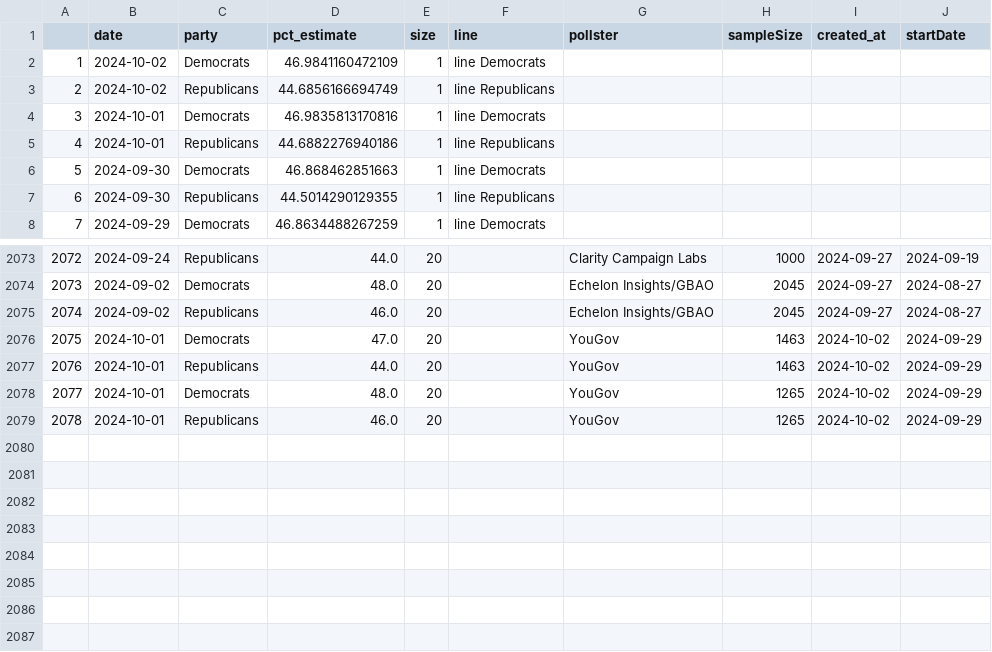
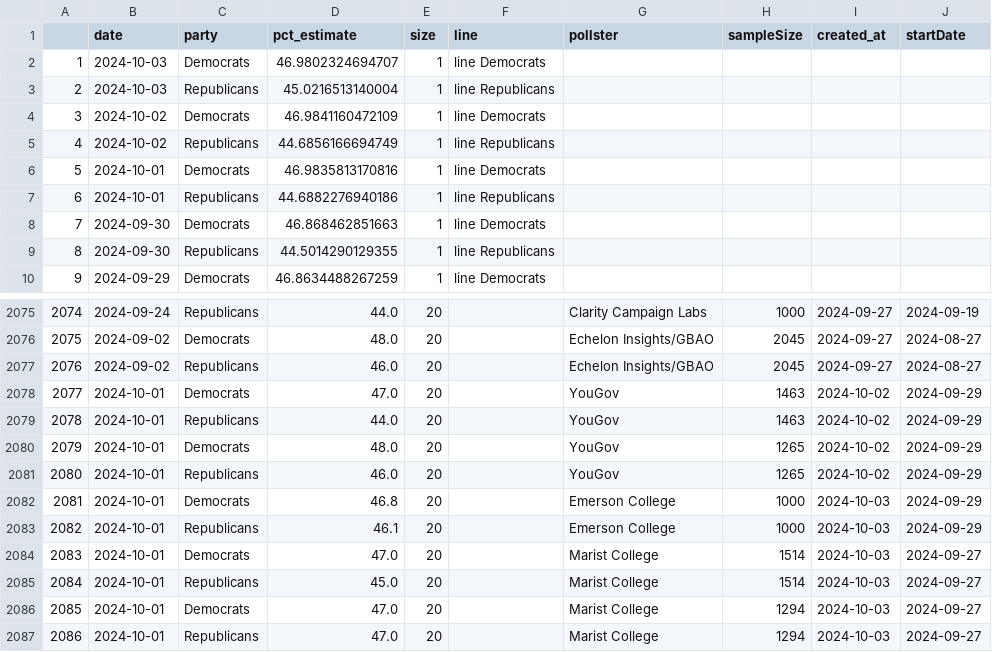
Before and after one commit to vfillis/automated-polling, a CSV file: data/538-generic-ballot-scatter.csv, drawn as a sheet; only a part is shown, gaps mark what is left out; addresses are those after the commit; the diff names each change by its address in the sheet, - before the commit and + after, or states it on an @@ line.

```diff
--- a/data/538-generic-ballot-scatter.csv
+++ b/data/538-generic-ballot-scatter.csv
+row 2: 1 | 2024-10-03 | Democrats | 46.9802324694707 | 1 | line Democrats
+row 3: 2 | 2024-10-03 | Republicans | 45.0216513140004 | 1 | line Republicans
@@ column A renumbered between rows 4 and 2081 @@
+row 2082: 2081 | 2024-10-01 | Democrats | 46.8 | 20 |  | Emerson College | 1000 | 2024-10-03 | 2024-09-29
+row 2083: 2082 | 2024-10-01 | Republicans | 46.1 | 20 |  | Emerson College | 1000 | 2024-10-03 | 2024-09-29
+row 2084: 2083 | 2024-10-01 | Democrats | 47.0 | 20 |  | Marist College | 1514 | 2024-10-03 | 2024-09-27
+row 2085: 2084 | 2024-10-01 | Republicans | 45.0 | 20 |  | Marist College | 1514 | 2024-10-03 | 2024-09-27
+row 2086: 2085 | 2024-10-01 | Democrats | 47.0 | 20 |  | Marist College | 1294 | 2024-10-03 | 2024-09-27
+row 2087: 2086 | 2024-10-01 | Republicans | 47.0 | 20 |  | Marist College | 1294 | 2024-10-03 | 2024-09-27
```
Also changed, not shown: data/538-president-polling.csv, data/forest_fires_world.csv, 1 other file.
